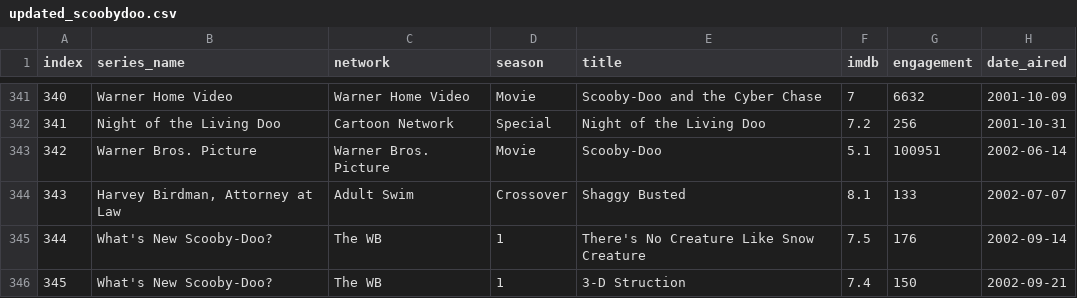
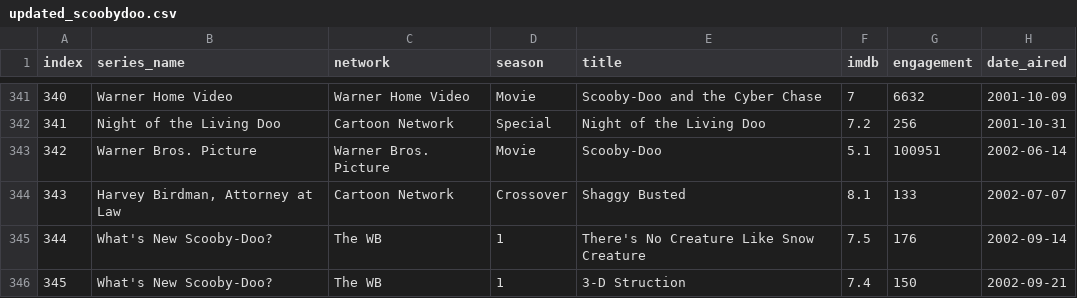
Before and after one commit to hieulee7/Data-Visualization, a CSV file: updated_scoobydoo.csv, drawn as a sheet; only a part is shown, gaps mark what is left out; the diff names each change by its address in the sheet, - before the commit and + after, or states it on an @@ line.

Commit message:
Add files via upload

```diff
--- a/updated_scoobydoo.csv
+++ b/updated_scoobydoo.csv
-C344 (network): Adult Swim
+C344 (network): Cartoon Network
```
